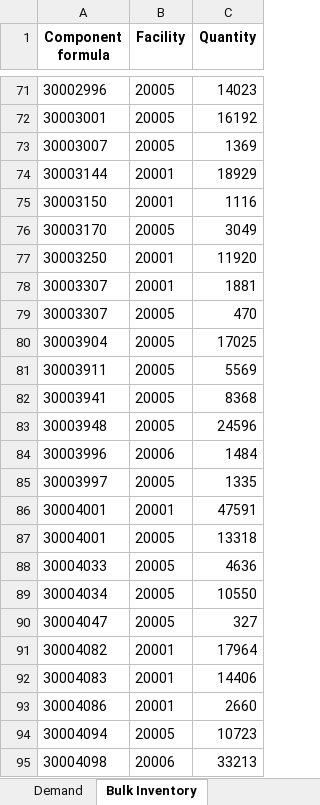
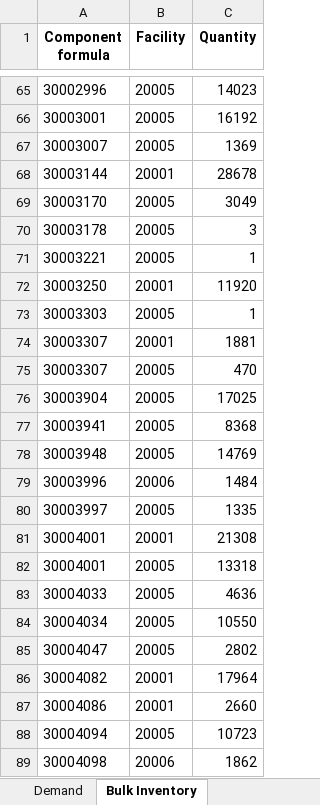
Before and after one commit to IteConsult/SAGELauncher, an Excel workbook: Model/Demand.xlsx, sheet Bulk Inventory, drawn as a sheet; only a part is shown, gaps mark what is left out; values as stored, in another font and other column widths than the file's, no borders; removed rows and columns are numbered as before the commit, all else as after; the diff covers the shown part only; the diff names each change by its address in the sheet, - before the commit and + after, or states it on an @@ line.

```diff
--- a/Model/Demand.xlsx (sheet Bulk Inventory)
+++ b/Model/Demand.xlsx (sheet Bulk Inventory)
-C68 (Quantity): 18929
+C68 (Quantity): 28678
-row 75: 30003150 | 20001 | 1116
+row 70: 30003178 | 20005 | 3
+row 71: 30003221 | 20005 | 1
+row 73: 30003303 | 20005 | 1
-row 81: 30003911 | 20005 | 5569
-C78 (Quantity): 24596
+C78 (Quantity): 14769
-C81 (Quantity): 47591
+C81 (Quantity): 21308
-C85 (Quantity): 327
+C85 (Quantity): 2802
-row 92: 30004083 | 20001 | 14406
-C89 (Quantity): 33213
+C89 (Quantity): 1862
```
Also changed, not shown: 2 added rows, 8 removed rows and 6 edited cells elsewhere in this sheet, sheet Demand, Model/Database Input/Breakout_file.xlsx, Model/Database Input/Packlines.xlsx, 13 other files.
